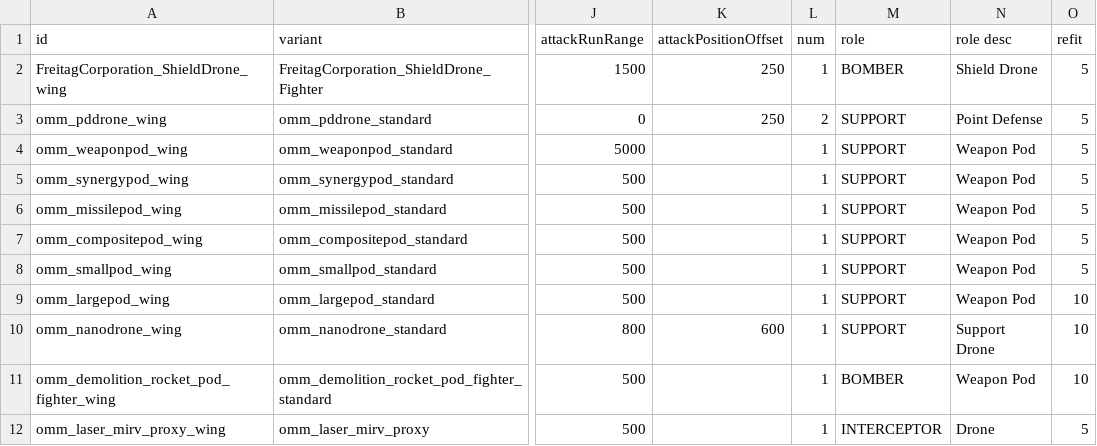
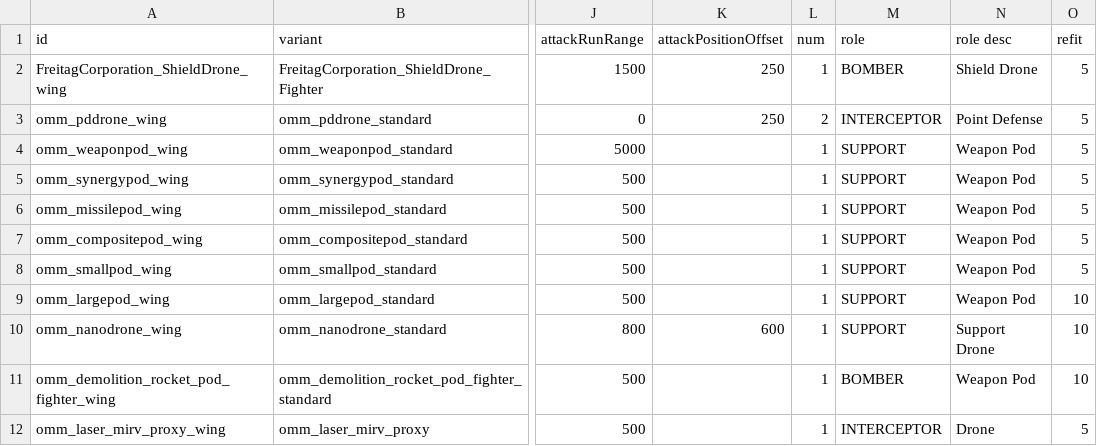
Before and after one commit to Tecrys/OrbitalManipulation-Maintenance, a CSV file: data/hulls/wing_data.csv, drawn as a sheet; only a part is shown, gaps mark what is left out; the diff names each change by its address in the sheet, - before the commit and + after, or states it on an @@ line.

```diff
--- a/data/hulls/wing_data.csv
+++ b/data/hulls/wing_data.csv
-M3 (role): SUPPORT
+M3 (role): INTERCEPTOR
```
Also changed, not shown: data/hullmods/hull_mods.csv, data/hulls/ship_data.csv, 23 other files.
